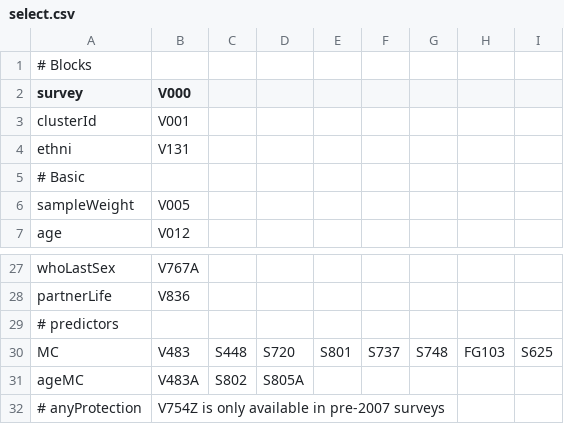
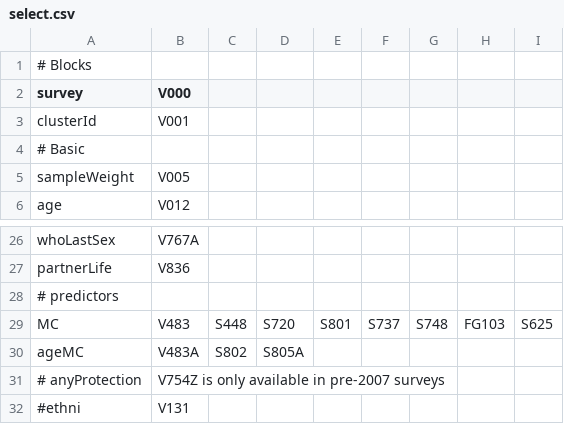
Before and after one commit to dushoff/Circumcision_and_behaviour, a CSV file: select.csv, drawn as a sheet; only a part is shown, gaps mark what is left out; removed rows and columns are numbered as before the commit, all else as after; the diff names each change by its address in the sheet, - before the commit and + after, or states it on an @@ line.

Commit message:
Update select.csv

```diff
--- a/select.csv
+++ b/select.csv
-row 4: ethni | V131
+row 32: #ethni | V131
```
